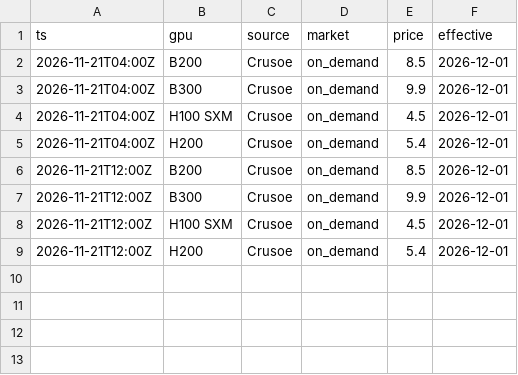
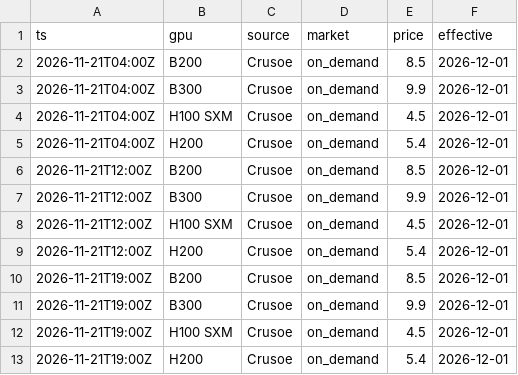
Before and after one commit to Medienor/gpu-price-tracker, a CSV file: data/announced/2026/11/21.csv, drawn as a sheet.

```diff
--- a/data/announced/2026/11/21.csv
+++ b/data/announced/2026/11/21.csv
@@ -9 +9,5 @@ ts,gpu,source,market,price,effective
 2026-11-21T12:00Z,H200,Crusoe,on_demand,5.4,2026-12-01
+2026-11-21T19:00Z,B200,Crusoe,on_demand,8.5,2026-12-01
+2026-11-21T19:00Z,B300,Crusoe,on_demand,9.9,2026-12-01
+2026-11-21T19:00Z,H100 SXM,Crusoe,on_demand,4.5,2026-12-01
+2026-11-21T19:00Z,H200,Crusoe,on_demand,5.4,2026-12-01
```
Also changed, not shown: 2 other files.
